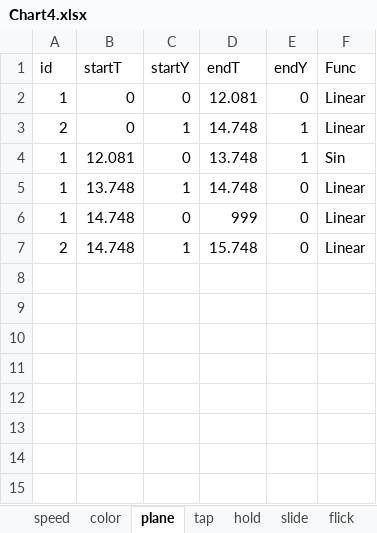
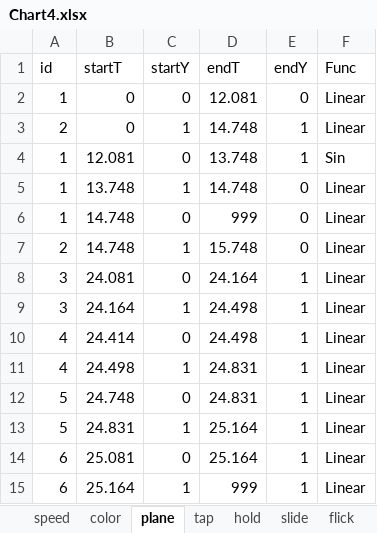
Before and after one commit to DEDOUO/Xenody, an Excel workbook: Assets/StreamingAssets/Songs/5-Synthesis/Chart4.xlsx, sheet plane, drawn as a sheet; values as stored, in another font and other column widths than the file's, no borders; the diff names each change by its address in the sheet, - before the commit and + after, or states it on an @@ line.

```diff
--- a/Assets/StreamingAssets/Songs/5-Synthesis/Chart4.xlsx (sheet plane)
+++ b/Assets/StreamingAssets/Songs/5-Synthesis/Chart4.xlsx (sheet plane)
+row 8: 3 | 24.081 | 0 | 24.164 | 1 | Linear
+row 9: 3 | 24.164 | 1 | 24.498 | 1 | Linear
+row 10: 4 | 24.414 | 0 | 24.498 | 1 | Linear
+row 11: 4 | 24.498 | 1 | 24.831 | 1 | Linear
+row 12: 5 | 24.748 | 0 | 24.831 | 1 | Linear
+row 13: 5 | 24.831 | 1 | 25.164 | 1 | Linear
+row 14: 6 | 25.081 | 0 | 25.164 | 1 | Linear
+row 15: 6 | 25.164 | 1 | 999 | 1 | Linear
```
Also changed, not shown: sheet hold, sheet tap, sheet speed, sheet star, 9 other files.
